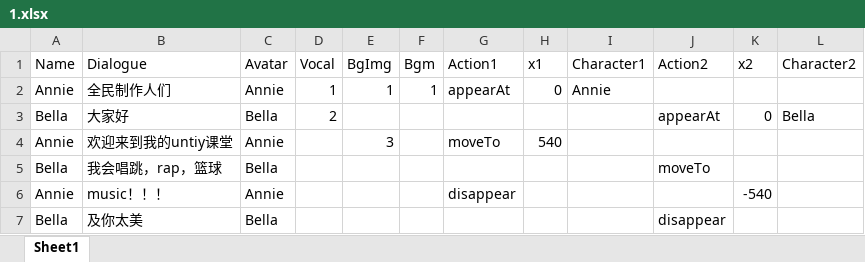
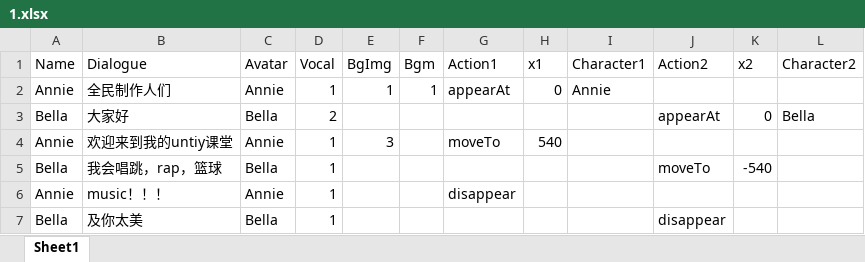
Before and after one commit to 4463fger/Viusal-Novel, an Excel workbook: Assets/Resources/Story/1.xlsx, sheet Sheet1, drawn as a sheet; values as stored, in another font and other column widths than the file's, no borders; the diff names each change by its address in the sheet, - before the commit and + after, or states it on an @@ line.

```diff
--- a/Assets/Resources/Story/1.xlsx (sheet Sheet1)
+++ b/Assets/Resources/Story/1.xlsx (sheet Sheet1)
-D4:D7 (Vocal): (empty)
+D4:D7 (Vocal): 1
-K5 (x2): (empty)
+K5 (x2): -540
-K6 (x2): -540
+K6 (x2): (empty)
```
Also changed, not shown: 5 other files.
